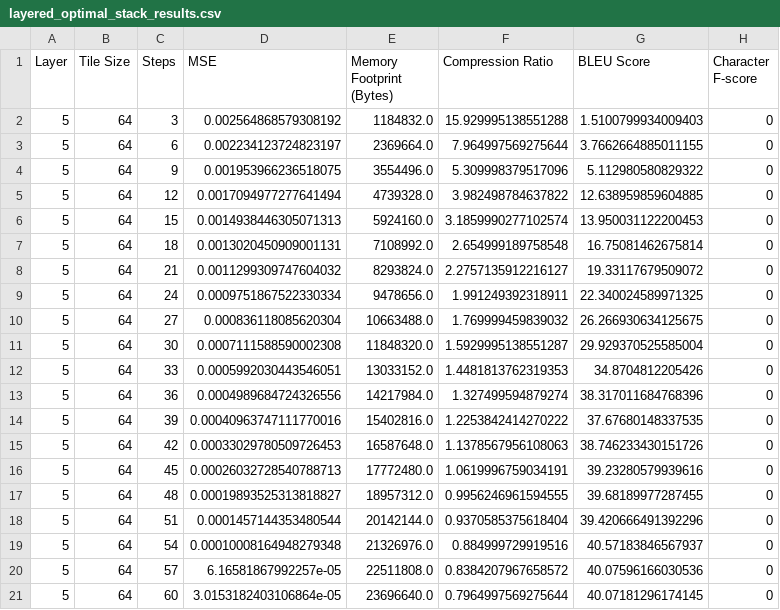
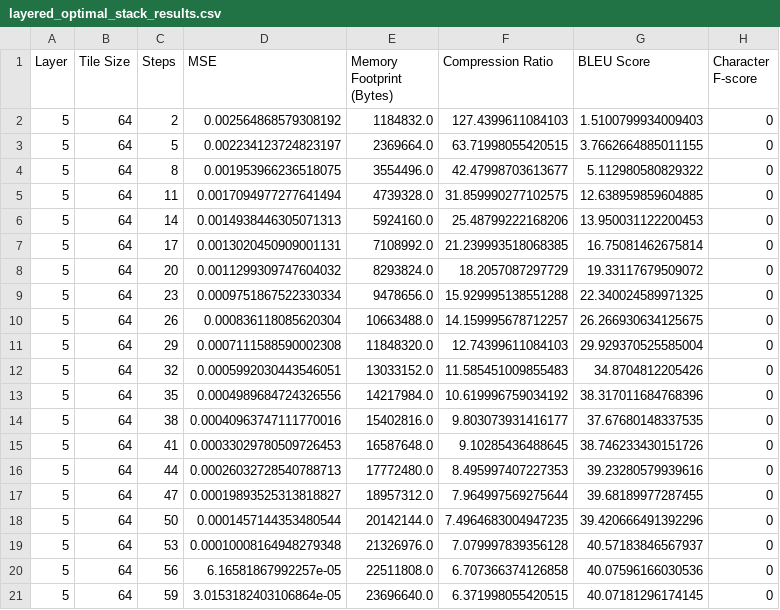
Before and after one commit to justinhuang666666/Approximate-Matrix-Vector-Multiplication, a CSV file: simulation_result/layered_optimal_stack_results.csv, drawn as a sheet.

```diff
--- a/simulation_result/layered_optimal_stack_results.csv
+++ b/simulation_result/layered_optimal_stack_results.csv
@@ -1,21 +1,21 @@
 Layer,Tile Size,Steps,MSE,Memory Footprint (Bytes),Compression Ratio,BLEU Score,Character F-score
-5,64,3,0.002564868579308192,1184832.0,15.929995138551288,1.5100799934009403,0
-5,64,6,0.002234123724823197,2369664.0,7.964997569275644,3.7662664885011155,0
-5,64,9,0.001953966236518075,3554496.0,5.309998379517096,5.112980580829322,0
-5,64,12,0.0017094977277641494,4739328.0,3.982498784637822,12.638959859604885,0
-5,64,15,0.0014938446305071313,5924160.0,3.1859990277102574,13.950031122200453,0
-5,64,18,0.0013020450909001131,7108992.0,2.654999189758548,16.75081462675814,0
-5,64,21,0.0011299309747604032,8293824.0,2.2757135912216127,19.33117679509072,0
-5,64,24,0.0009751867522330334,9478656.0,1.991249392318911,22.340024589971325,0
-5,64,27,0.000836118085620304,10663488.0,1.769999459839032,26.266930634125675,0
-5,64,30,0.0007111588590002308,11848320.0,1.5929995138551287,29.929370525585004,0
-5,64,33,0.0005992030443546051,13033152.0,1.4481813762319353,34.8704812205426,0
-5,64,36,0.0004989684724326556,14217984.0,1.327499594879274,38.317011684768396,0
-5,64,39,0.00040963747111770016,15402816.0,1.2253842414270222,37.67680148337535,0
-5,64,42,0.00033029780509726453,16587648.0,1.1378567956108063,38.746233430151726,0
-5,64,45,0.00026032728540788713,17772480.0,1.0619996759034191,39.23280579939616,0
-5,64,48,0.00019893525313818827,18957312.0,0.9956246961594555,39.68189977287455,0
-5,64,51,0.0001457144353480544,20142144.0,0.9370585375618404,39.420666491392296,0
-5,64,54,0.00010008164948279348,21326976.0,0.884999729919516,40.57183846567937,0
-5,64,57,6.16581867992257e-05,22511808.0,0.8384207967658572,40.07596166030536,0
-5,64,60,3.0153182403106864e-05,23696640.0,0.7964997569275644,40.07181296174145,0
+5,64,2,0.002564868579308192,1184832.0,127.4399611084103,1.5100799934009403,0
+5,64,5,0.002234123724823197,2369664.0,63.71998055420515,3.7662664885011155,0
+5,64,8,0.001953966236518075,3554496.0,42.47998703613677,5.112980580829322,0
+5,64,11,0.0017094977277641494,4739328.0,31.859990277102575,12.638959859604885,0
+5,64,14,0.0014938446305071313,5924160.0,25.48799222168206,13.950031122200453,0
+5,64,17,0.0013020450909001131,7108992.0,21.239993518068385,16.75081462675814,0
+5,64,20,0.0011299309747604032,8293824.0,18.2057087297729,19.33117679509072,0
+5,64,23,0.0009751867522330334,9478656.0,15.929995138551288,22.340024589971325,0
+5,64,26,0.000836118085620304,10663488.0,14.159995678712257,26.266930634125675,0
+5,64,29,0.0007111588590002308,11848320.0,12.74399611084103,29.929370525585004,0
+5,64,32,0.0005992030443546051,13033152.0,11.585451009855483,34.8704812205426,0
+5,64,35,0.0004989684724326556,14217984.0,10.619996759034192,38.317011684768396,0
+5,64,38,0.00040963747111770016,15402816.0,9.803073931416177,37.67680148337535,0
+5,64,41,0.00033029780509726453,16587648.0,9.10285436488645,38.746233430151726,0
+5,64,44,0.00026032728540788713,17772480.0,8.495997407227353,39.23280579939616,0
+5,64,47,0.00019893525313818827,18957312.0,7.964997569275644,39.68189977287455,0
+5,64,50,0.0001457144353480544,20142144.0,7.4964683004947235,39.420666491392296,0
+5,64,53,0.00010008164948279348,21326976.0,7.079997839356128,40.57183846567937,0
+5,64,56,6.16581867992257e-05,22511808.0,6.707366374126858,40.07596166030536,0
+5,64,59,3.0153182403106864e-05,23696640.0,6.371998055420515,40.07181296174145,0
```
Also changed, not shown: simulation_result/layered_optimal_group_results.csv, simulation_result/layered_optimal_results.csv, 3 other files.
